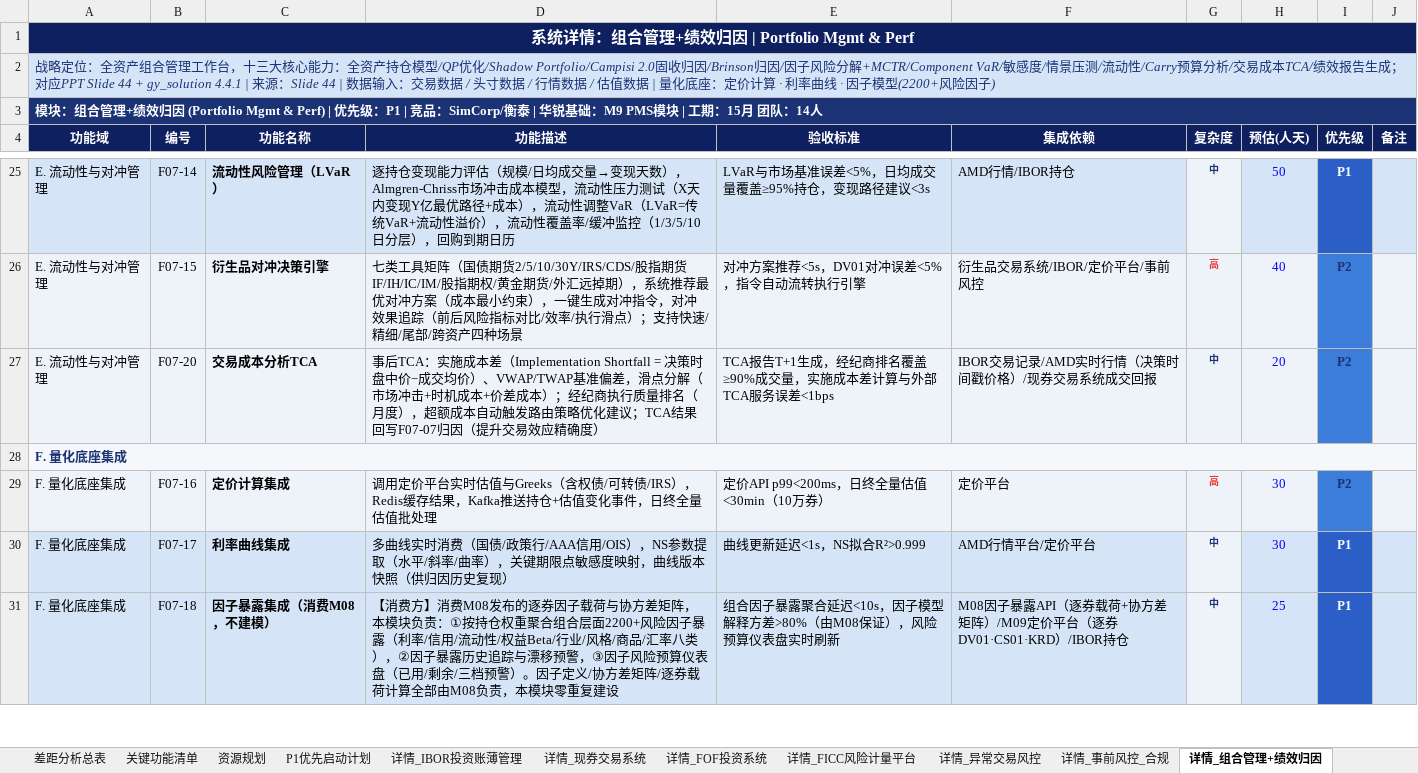
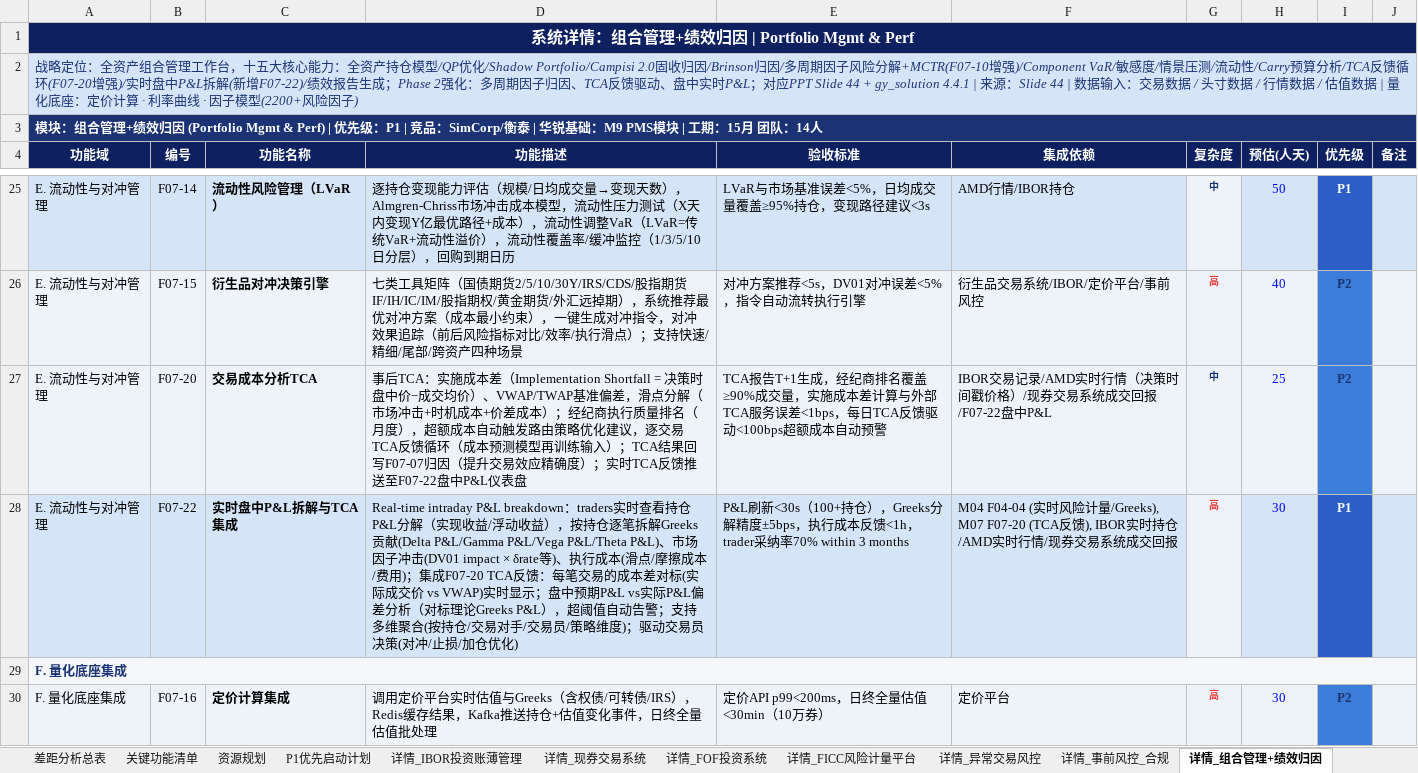
Before and after one commit to BellyFish99/ficc-projDocs, an Excel workbook: Feasibility_analysis/FICC_Gap_Analysis.xlsx, sheet 详情_组合管理+绩效归因, drawn as a sheet; only a part is shown, gaps mark what is left out; the shorter side is filled out with more unchanged rows; values as stored, in another font and other column widths than the file's, no borders; the diff covers the shown part only; the diff names each change by its address in the sheet, - before the commit and + after, or states it on an @@ line.

```diff
--- a/Feasibility_analysis/FICC_Gap_Analysis.xlsx (sheet 详情_组合管理+绩效归因)
+++ b/Feasibility_analysis/FICC_Gap_Analysis.xlsx (sheet 详情_组合管理+绩效归因)
-A2 (功能域): …作台，十三大核心能力：全资产持仓模型/QP优化/Shadow Portfolio/Campisi 2.0固收归因/Brinson归因/因子风险分解+MCTR/Component VaR/敏感度/情景压测/流动性/Carry预算分析/交易成本TCA/绩效报告生成；对应PPT…
+A2 (功能域): …作台，十五大核心能力：全资产持仓模型/QP优化/Shadow Portfolio/Campisi 2.0固收归因/Brinson归因/多周期因子风险分解+MCTR(F07-10增强)/Component VaR/敏感度/情景压测/流动性/Carry预算分析/TCA反馈循环(F07-20增强)/实时盘中P&L拆解(新增F07-22)/绩效报告生成；Phase 2强化：多周期因子归因、TCA反馈驱动、盘中实时P&L；对应PPT…
-D27 (功能描述): …优化建议；TCA结果回写F07-07归因（提升交易效应精确度）
+D27 (功能描述): …优化建议，逐交易TCA反馈循环（成本预测模型再训练输入）；TCA结果回写F07-07归因（提升交易效应精确度）；实时TCA反馈推送至F07-22盘中P&L仪表盘
-E27 (验收标准): …务误差<1bps
+E27 (验收标准): …务误差<1bps，每日TCA反馈驱动<100bps超额成本自动预警
-F27 (集成依赖): IBOR交易记录/AMD实时行情（决策时间戳价格）/现券交易系统成交回报
+F27 (集成依赖): IBOR交易记录/AMD实时行情（决策时间戳价格）/现券交易系统成交回报/F07-22盘中P&L
-H27 (预估(人天)): 20
+H27 (预估(人天)): 25
+row 28: E. 流动性与对冲管理 | F07-22 | 实时盘中P&L拆解与TCA集成 | Real-time intraday P&L breakdown：traders实时查看持仓P&L分解（实现收益/浮动收益），按持仓逐笔拆解Greeks贡献(Delta P&L/Gamma P&L/Vega P&L/Theta P&L)、市场因子冲击(DV01 impact × δrate等)、执行成本(滑点/摩擦成本/费用)；集成F07-20 TCA反馈：每笔交易的成本差对标(实际成交价 vs VWAP)实时显示；盘中预期P&L vs实际P&L偏差分析（对标理论Greeks P&L），超阈值自动告警；支持多维聚合(按持仓/交易对手/交易员/策略维度)；驱动交易员决策(对冲/止损/加仓优化) | P&L刷新<30s（100+持仓），Greeks分解精度±5bps，执行成本反馈<1h，trader采纳率70% within 3 months | M04 F04-04 (实时风险计量/Greeks), M07 F07-20 (TCA反馈), IBOR实时持仓/AMD实时行情/现券交易系统成交回报 | 高 | 30 | P1
```
Also changed, not shown: 5 edited cells elsewhere in this sheet, sheet 关键功能清单, sheet 详情_FICC风险计量平台, sheet 差距分析总表, 4 other files.
